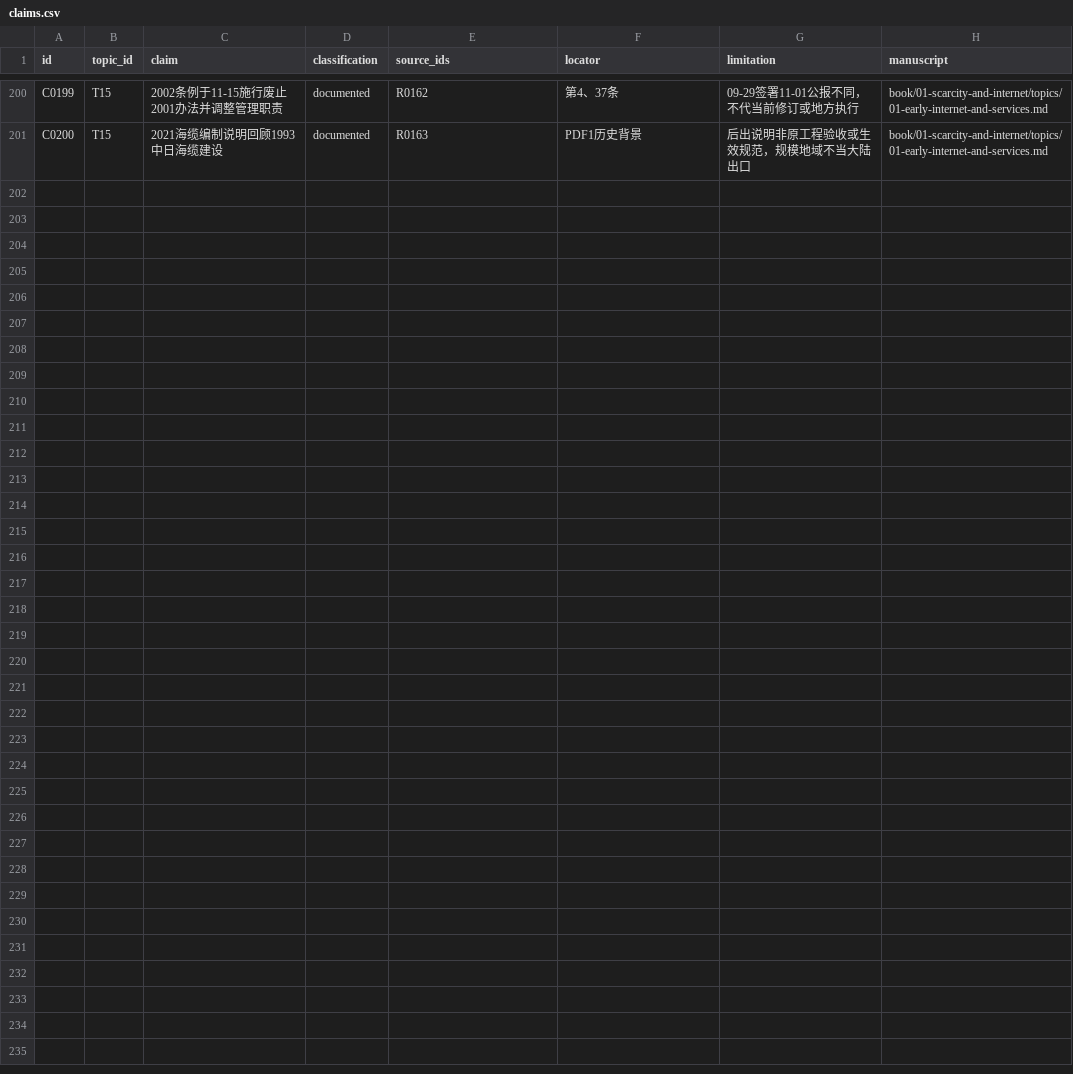
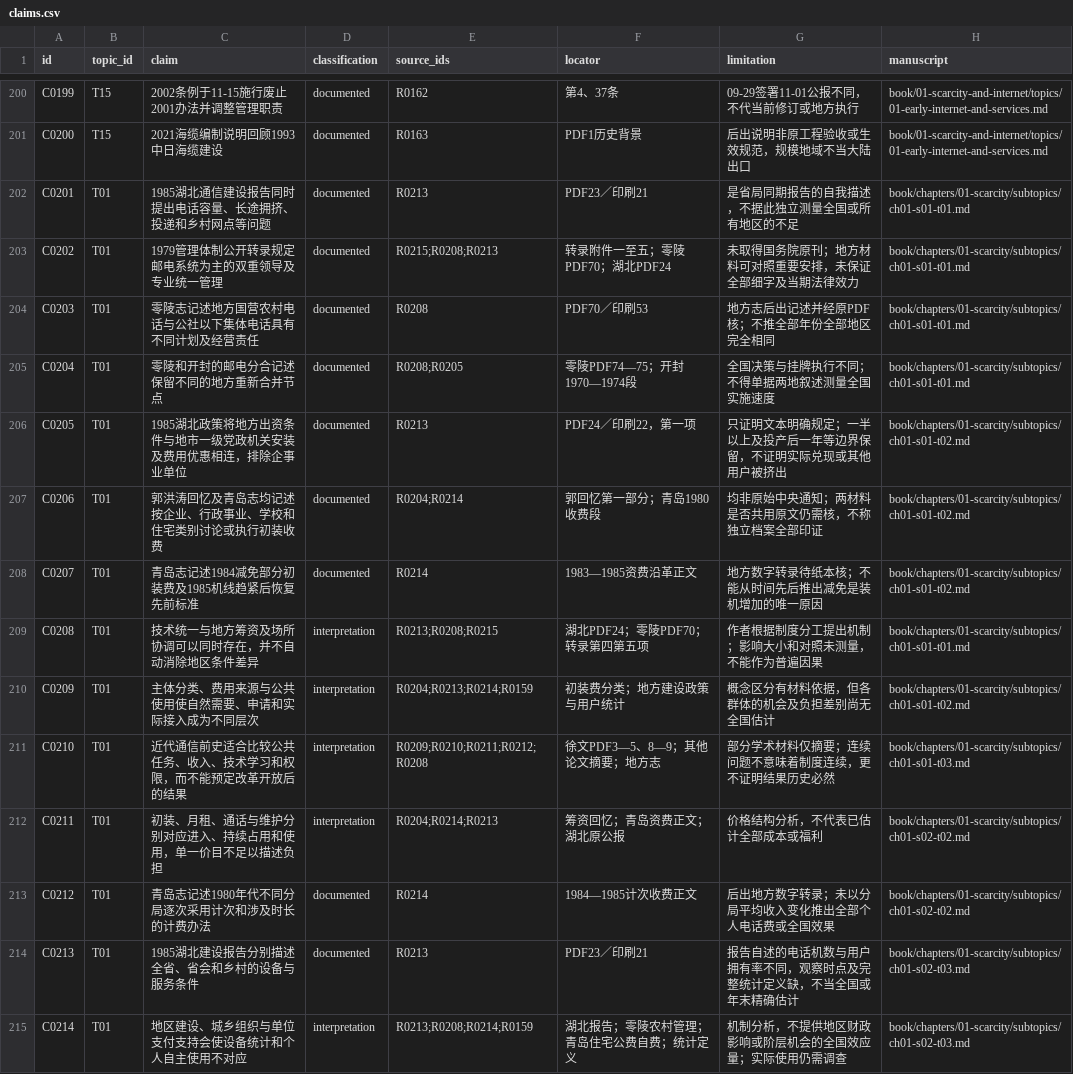
Before and after one commit to pty819/order-of-connectivity, a CSV file: research/claims.csv, drawn as a sheet; only a part is shown, gaps mark what is left out; the diff names each change by its address in the sheet, - before the commit and + after, or states it on an @@ line.

Commit message:
Begin substantive chapter one manuscripts with institutional and access histories

```diff
--- a/research/claims.csv
+++ b/research/claims.csv
+row 202: C0201 | T01 | 1985湖北通信建设报告同时提出电话容量、长途拥挤、投递和乡村网点等问题 | documented | R0213 | PDF23／印刷21 | 是省局同期报告的自我描述，不据此独立测量全国或所有地区的不足 | book/chapters/01-scarcity/subtopics/ch01-s01-t01.md
+row 203: C0202 | T01 | 1979管理体制公开转录规定邮电系统为主的双重领导及专业统一管理 | documented | R0215;R0208;R0213 | 转录附件一至五；零陵PDF70；湖北PDF24 | 未取得国务院原刊；地方材料可对照重要安排，未保证全部细字及当期法律效力 | book/chapters/01-scarcity/subtopics/ch01-s01-t01.md
+row 204: C0203 | T01 | 零陵志记述地方国营农村电话与公社以下集体电话具有不同计划及经营责任 | documented | R0208 | PDF70／印刷53 | 地方志后出记述并经原PDF核；不推全部年份全部地区完全相同 | book/chapters/01-scarcity/subtopics/ch01-s01-t01.md
+row 205: C0204 | T01 | 零陵和开封的邮电分合记述保留不同的地方重新合并节点 | documented | R0208;R0205 | 零陵PDF74—75；开封1970—1974段 | 全国决策与挂牌执行不同；不得单据两地叙述测量全国实施速度 | book/chapters/01-scarcity/subtopics/ch01-s01-t01.md
+row 206: C0205 | T01 | 1985湖北政策将地方出资条件与地市一级党政机关安装及费用优惠相连，排除企事业单位 | documented | R0213 | PDF24／印刷22，第一项 | 只证明文本明确规定；一半以上及投产后一年等边界保留，不证明实际兑现或其他用户被挤出 | book/chapters/01-scarcity/subtopics/ch01-s01-t02.md
+row 207: C0206 | T01 | 郭洪涛回忆及青岛志均记述按企业、行政事业、学校和住宅类别讨论或执行初装收费 | documented | R0204;R0214 | 郭回忆第一部分；青岛1980收费段 | 均非原始中央通知；两材料是否共用原文仍需核，不称独立档案全部印证 | book/chapters/01-scarcity/subtopics/ch01-s01-t02.md
+row 208: C0207 | T01 | 青岛志记述1984减免部分初装费及1985机线趋紧后恢复先前标准 | documented | R0214 | 1983—1985资费沿革正文 | 地方数字转录待纸本核；不能从时间先后推出减免是装机增加的唯一原因 | book/chapters/01-scarcity/subtopics/ch01-s01-t02.md
+row 209: C0208 | T01 | 技术统一与地方筹资及场所协调可以同时存在，并不自动消除地区条件差异 | interpretation | R0213;R0208;R0215 | 湖北PDF24；零陵PDF70；转录第四第五项 | 作者根据制度分工提出机制；影响大小和对照未测量，不能作为普遍因果 | book/chapters/01-scarcity/subtopics/ch01-s01-t01.md
+row 210: C0209 | T01 | 主体分类、费用来源与公共使用使自然需要、申请和实际接入成为不同层次 | interpretation | R0204;R0213;R0214;R0159 | 初装费分类；地方建设政策与用户统计 | 概念区分有材料依据，但各群体的机会及负担差别尚无全国估计 | book/chapters/01-scarcity/subtopics/ch01-s01-t02.md
+row 211: C0210 | T01 | 近代通信前史适合比较公共任务、收入、技术学习和权限，而不能预定改革开放后的结果 | interpretation | R0209;R0210;R0211;R0212;R0208 | 徐文PDF3—5、8—9；其他论文摘要；地方志 | 部分学术材料仅摘要；连续问题不意味着制度连续，更不证明结果历史必然 | book/chapters/01-scarcity/subtopics/ch01-s01-t03.md
+row 212: C0211 | T01 | 初装、月租、通话与维护分别对应进入、持续占用和使用，单一价目不足以描述负担 | interpretation | R0204;R0214;R0213 | 筹资回忆；青岛资费正文；湖北原公报 | 价格结构分析，不代表已估计全部成本或福利 | book/chapters/01-scarcity/subtopics/ch01-s02-t02.md
+row 213: C0212 | T01 | 青岛志记述1980年代不同分局逐次采用计次和涉及时长的计费办法 | documented | R0214 | 1984—1985计次收费正文 | 后出地方数字转录；未以分局平均收入变化推出全部个人电话费或全国效果 | book/chapters/01-scarcity/subtopics/ch01-s02-t02.md
+row 214: C0213 | T01 | 1985湖北建设报告分别描述全省、省会和乡村的设备与服务条件 | documented | R0213 | PDF23／印刷21 | 报告自述的电话机数与用户拥有率不同，观察时点及完整统计定义缺，不当全国或年末精确估计 | book/chapters/01-scarcity/subtopics/ch01-s02-t03.md
+row 215: C0214 | T01 | 地区建设、城乡组织与单位支付支持会使设备统计和个人自主使用不对应 | interpretation | R0213;R0208;R0214;R0159 | 湖北报告；零陵农村管理；青岛住宅公费自费；统计定义 | 机制分析，不提供地区财政影响或阶层机会的全国效应量；实际使用仍需调查 | book/chapters/01-scarcity/subtopics/ch01-s02-t03.md
```
Also changed, not shown: research/chapter-plan-v1.csv, research/source-outline-v1.csv, 15 other files.
